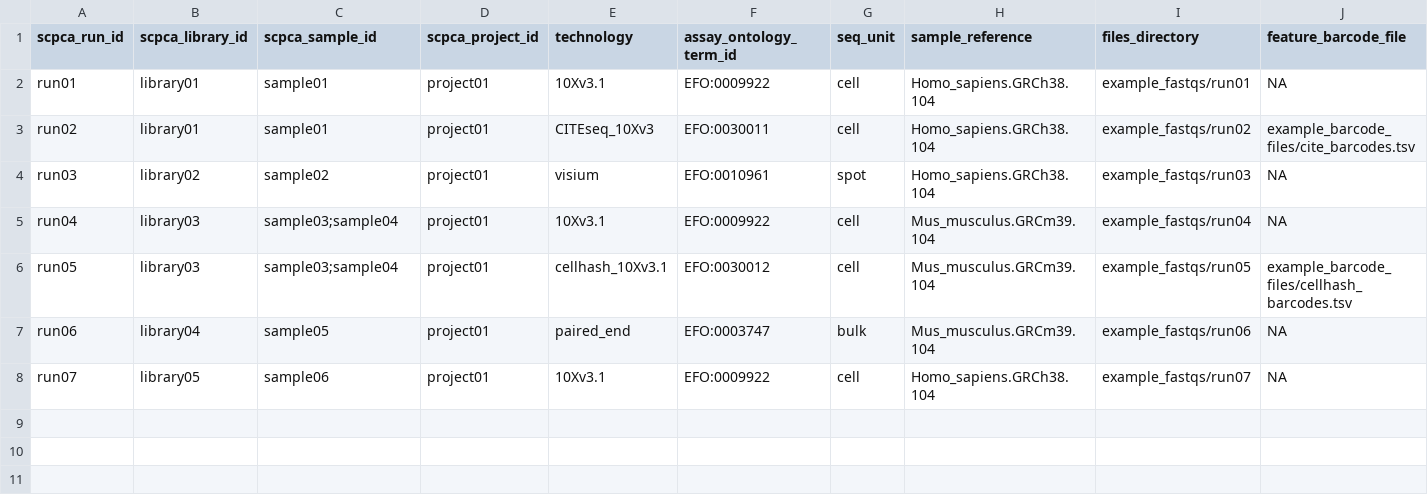
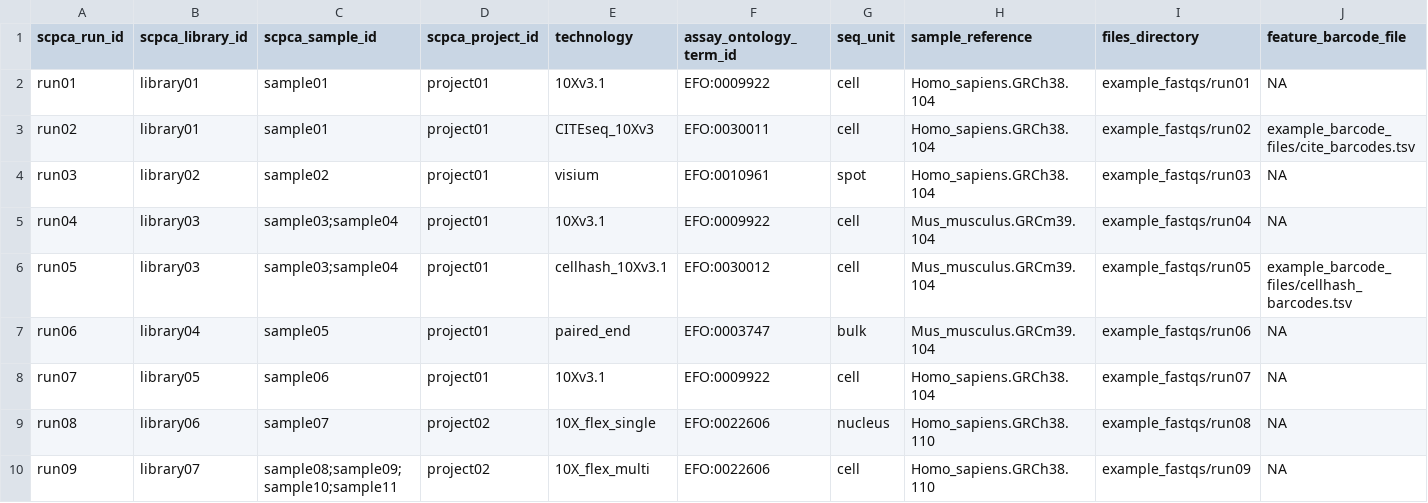
Before and after one commit to AlexsLemonade/scpca-nf, a TSV file: examples/example_run_metadata.tsv, drawn as a sheet; only a part is shown; rows hold the shown columns only; the diff names each change by its address in the sheet, - before the commit and + after, or states it on an @@ line.

Commit message:
account for 10X flex example data in metadata

```diff
--- a/examples/example_run_metadata.tsv
+++ b/examples/example_run_metadata.tsv
+row 9: run08 | library06 | sample07 | project02 | 10X_flex_single | EFO:0022606 | nucleus | Homo_sapiens.GRCh38.110 | example_fastqs/run08 | NA
+row 10: run09 | library07 | sample08;sample09;sample10;sample11 | project02 | 10X_flex_multi | EFO:0022606 | cell | Homo_sapiens.GRCh38.110 | example_fastqs/run09 | NA
```
Also changed, not shown: examples/example_sample_metadata.tsv, 1 other file.
